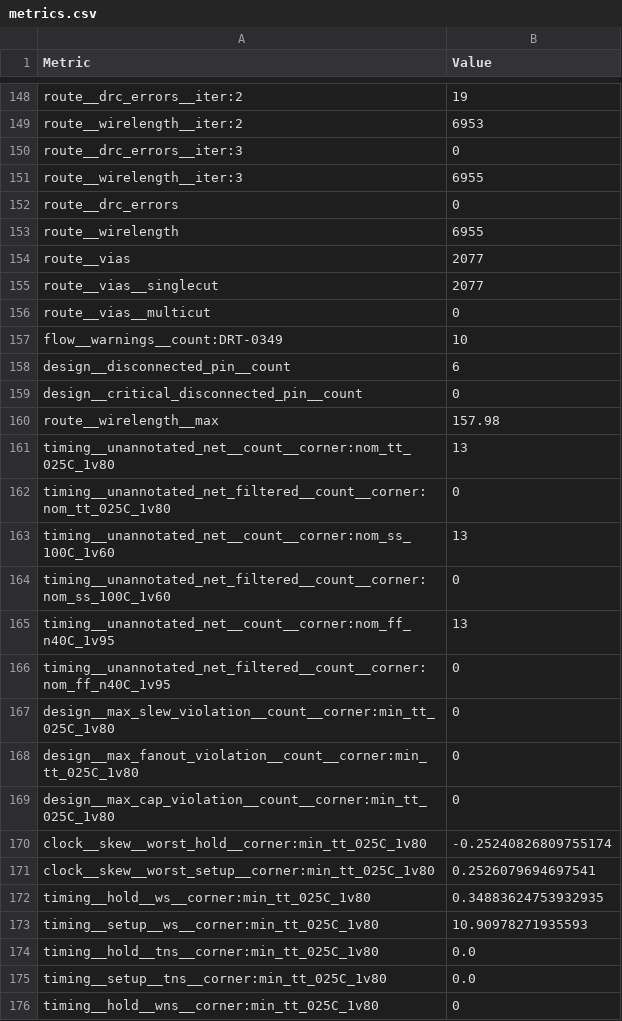
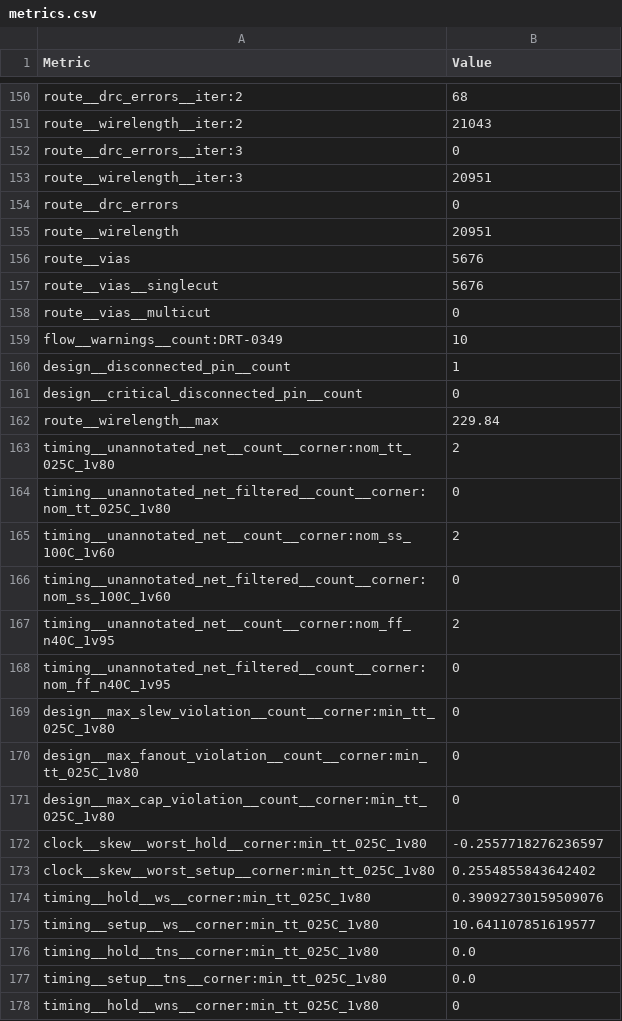
Before and after one commit to htfab/tinytapeout-sky-26a, a CSV file: projects/tt_um_lowprocess_wildcamping/stats/metrics.csv, drawn as a sheet; only a part is shown, gaps mark what is left out; addresses are those after the commit; the diff covers the shown part only; the diff names each change by its address in the sheet, - before the commit and + after, or states it on an @@ line.

```diff
--- a/projects/tt_um_lowprocess_wildcamping/stats/metrics.csv
+++ b/projects/tt_um_lowprocess_wildcamping/stats/metrics.csv
-B150 (Value): 19
+B150 (Value): 68
-B151 (Value): 6953
+B151 (Value): 21043
-B153 (Value): 6955
+B153 (Value): 20951
-B155 (Value): 6955
+B155 (Value): 20951
-B156:B157 (Value): 2077
+B156:B157 (Value): 5676
-B160 (Value): 6
+B160 (Value): 1
-B162 (Value): 157.98
+B162 (Value): 229.84
-B163 (Value): 13
+B163 (Value): 2
-B165 (Value): 13
+B165 (Value): 2
-B167 (Value): 13
+B167 (Value): 2
-B172 (Value): -0.25240826809755174
+B172 (Value): -0.2557718276236597
-B173 (Value): 0.2526079694697541
+B173 (Value): 0.2554855843642402
-B174 (Value): 0.34883624753932935
+B174 (Value): 0.39092730159509076
-B175 (Value): 10.90978271935593
+B175 (Value): 10.641107851619577
```
Also changed, not shown: 2 added rows and 114 edited cells elsewhere in this file, 6 other files.
